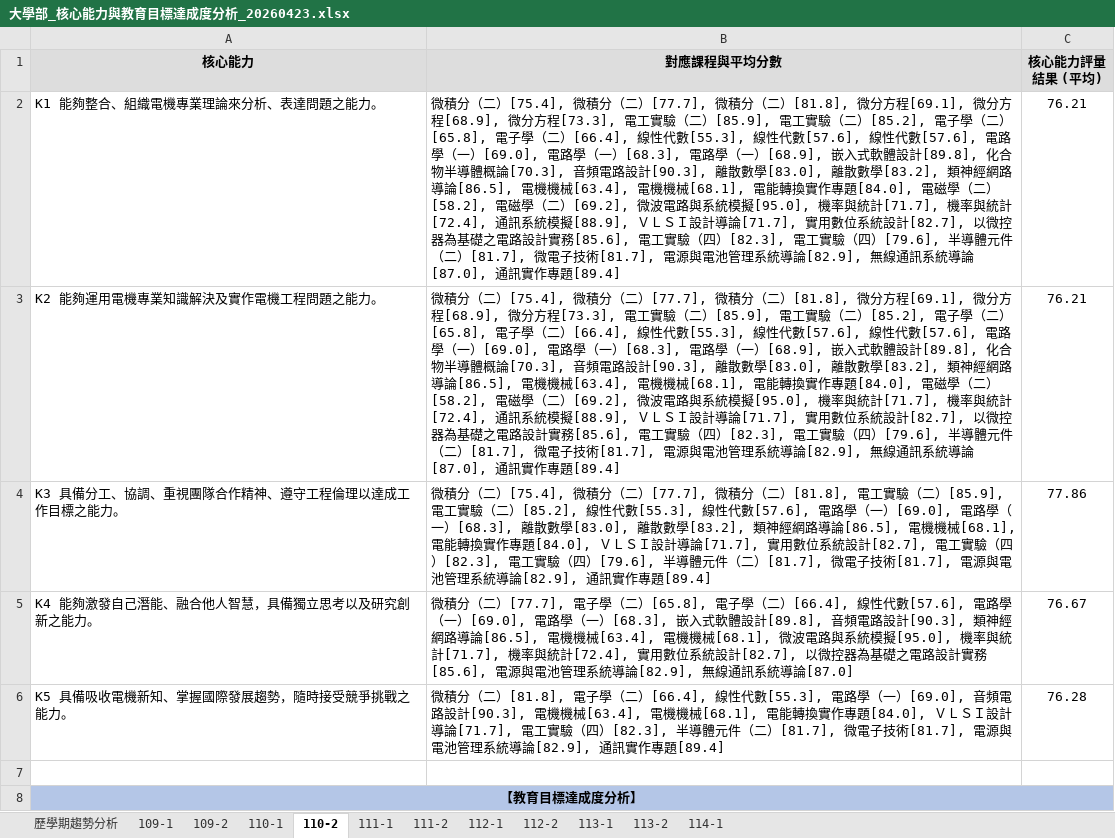
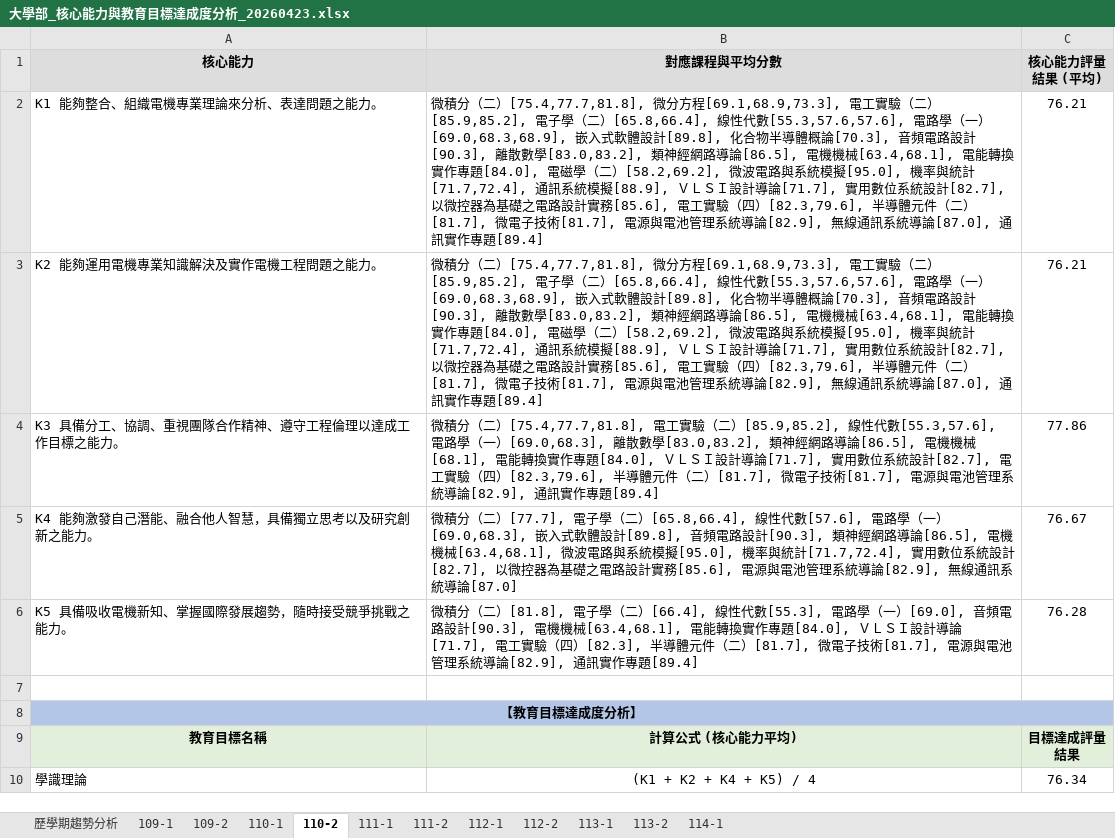
Before and after one commit to Iquenshu/IEET_dataAnalyze, an Excel workbook: output_files/核心能力與教育目標分析/大學部_核心能力與教育目標達成度分析_20260423.xlsx, sheet 110-2, drawn as a sheet; only a part is shown; the shorter side is filled out with more unchanged rows; values as stored, in another font and other column widths than the file's, no borders; the diff names each change by its address in the sheet, - before the commit and + after, or states it on an @@ line.

```diff
--- a/output_files/核心能力與教育目標分析/大學部_核心能力與教育目標達成度分析_20260423.xlsx (sheet 110-2)
+++ b/output_files/核心能力與教育目標分析/大學部_核心能力與教育目標達成度分析_20260423.xlsx (sheet 110-2)
-B2:B3 (對應課程與平均分數): …分（二）[75.4], 微積分（二）[77.7], 微積分（二）[81.8], 微分方程[69.1], 微分方程[68.9], 微分方程[73.3], 電工實驗（二）[85.9], 電工實驗（二）[85.2], 電子學（二）[65.8], 電子學（二）[66.4], 線性代數[55.3], 線性代數[57.6], 線性代數[57.6], 電路學（一）[69.0], 電路學（一）[68.3], 電路學（一）[68.9], 嵌入式軟體設計[89.8], 化合物半導體概論[70.3], 音頻電路設計[90.3], 離散數學[83.0], 離散數學[83.2], 類神經網路導論[86.5], 電機機械[63.4], 電機機械[68.1], 電能轉換實作專題[84.0], 電磁學（二）[58.2], 電磁學（二）[69.2], 微波電路與系統模擬[95.0], 機率與統計[71.7], 機率與統計[72.4], 通訊系統模擬[88.9], ＶＬＳＩ設計導論[71.7], 實用數位系統設計[82.7], 以微控器為基礎之電路設計實務[85.6], 電工實驗（四）[82.3], 電工實驗（四）[79.6], 半導體元…
+B2:B3 (對應課程與平均分數): …分（二）[75.4,77.7,81.8], 微分方程[69.1,68.9,73.3], 電工實驗（二）[85.9,85.2], 電子學（二）[65.8,66.4], 線性代數[55.3,57.6,57.6], 電路學（一）[69.0,68.3,68.9], 嵌入式軟體設計[89.8], 化合物半導體概論[70.3], 音頻電路設計[90.3], 離散數學[83.0,83.2], 類神經網路導論[86.5], 電機機械[63.4,68.1], 電能轉換實作專題[84.0], 電磁學（二）[58.2,69.2], 微波電路與系統模擬[95.0], 機率與統計[71.7,72.4], 通訊系統模擬[88.9], ＶＬＳＩ設計導論[71.7], 實用數位系統設計[82.7], 以微控器為基礎之電路設計實務[85.6], 電工實驗（四）[82.3,79.6], 半導體元…
-B4 (對應課程與平均分數): …分（二）[75.4], 微積分（二）[77.7], 微積分（二）[81.8], 電工實驗（二）[85.9], 電工實驗（二）[85.2], 線性代數[55.3], 線性代數[57.6], 電路學（一）[69.0], 電路學（一）[68.3], 離散數學[83.0], 離散數學[83.2], 類神經網路導論[86.5], 電機機械[68.1], 電能轉換實作專題[84.0], ＶＬＳＩ設計導論[71.7], 實用數位系統設計[82.7], 電工實驗（四）[82.3], 電工實驗（四）[79.6], 半導體元…
+B4 (對應課程與平均分數): …分（二）[75.4,77.7,81.8], 電工實驗（二）[85.9,85.2], 線性代數[55.3,57.6], 電路學（一）[69.0,68.3], 離散數學[83.0,83.2], 類神經網路導論[86.5], 電機機械[68.1], 電能轉換實作專題[84.0], ＶＬＳＩ設計導論[71.7], 實用數位系統設計[82.7], 電工實驗（四）[82.3,79.6], 半導體元…
-B5 (對應課程與平均分數): …學（二）[65.8], 電子學（二）[66.4], 線性代數[57.6], 電路學（一）[69.0], 電路學（一）[68.3], 嵌入式軟體設計[89.8], 音頻電路設計[90.3], 類神經網路導論[86.5], 電機機械[63.4], 電機機械[68.1], 微波電路與系統模擬[95.0], 機率與統計[71.7], 機率與統計[72.4], 實用數位…
+B5 (對應課程與平均分數): …學（二）[65.8,66.4], 線性代數[57.6], 電路學（一）[69.0,68.3], 嵌入式軟體設計[89.8], 音頻電路設計[90.3], 類神經網路導論[86.5], 電機機械[63.4,68.1], 微波電路與系統模擬[95.0], 機率與統計[71.7,72.4], 實用數位…
-B6 (對應課程與平均分數): …電機機械[63.4], 電機機械[68.1], 電能轉換…
+B6 (對應課程與平均分數): …電機機械[63.4,68.1], 電能轉換…
```
Also changed, not shown: sheet 113-2, sheet 110-1, sheet 112-2, sheet 111-2, sheet 114-1, sheet 109-1, 4 more sheets, output_files/核心能力與教育目標分析/碩士班_核心能力與教育目標達成度分析_20260423.xlsx, 1 other file.
